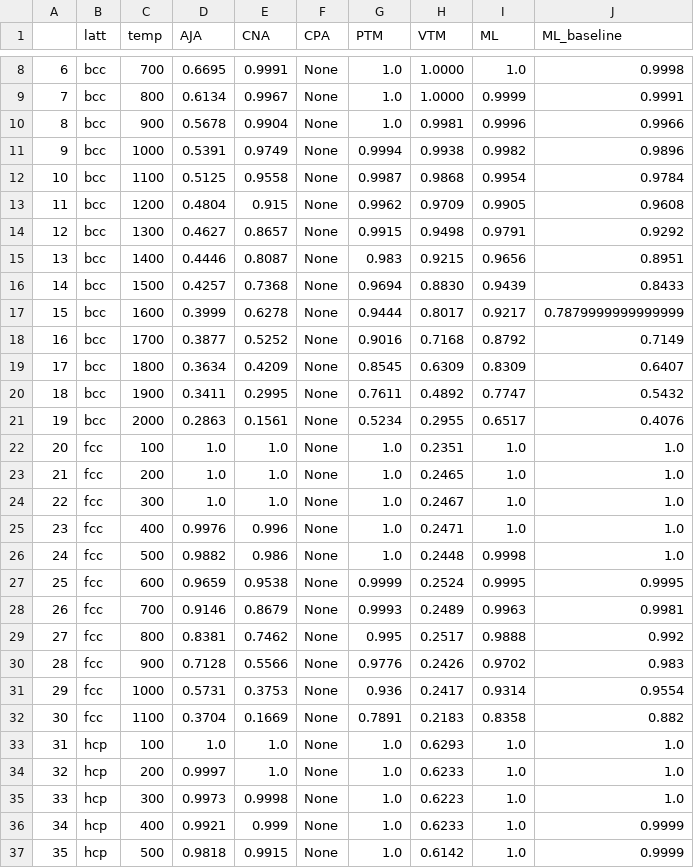
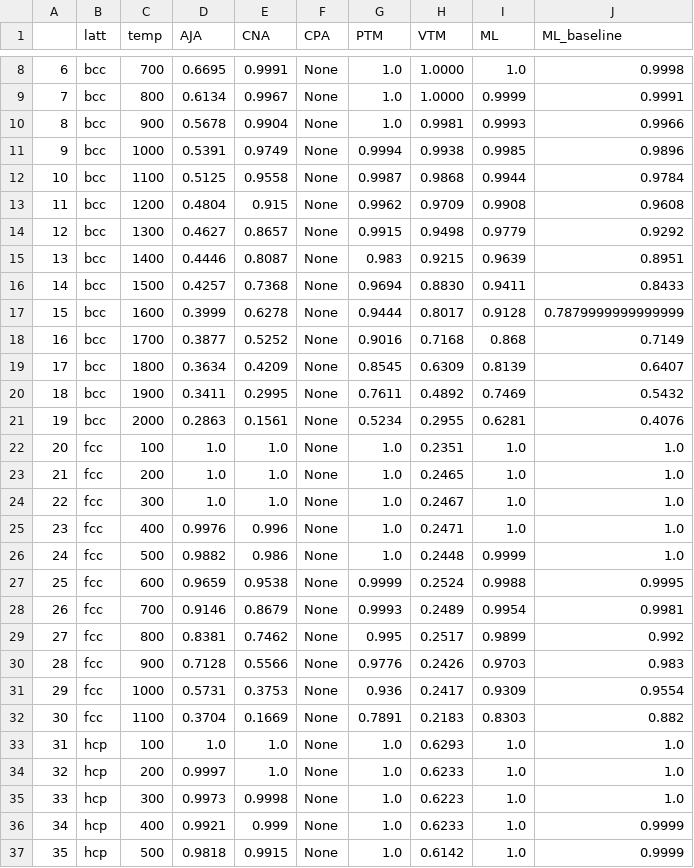
Before and after one commit to 16hchung/steinhardt_ml, a CSV file: 06_model_examination/g_cat_svm_rbf_ovo/data/baseline_all_scores.csv, drawn as a sheet; only a part is shown, gaps mark what is left out; the diff covers the shown part only.

```diff
--- a/06_model_examination/g_cat_svm_rbf_ovo/data/baseline_all_scores.csv
+++ b/06_model_examination/g_cat_svm_rbf_ovo/data/baseline_all_scores.csv
@@ -9,14 +9,14 @@
 7,bcc,800,0.6134,0.9967,None,1.0,1.0000,0.9999,0.9991
-8,bcc,900,0.5678,0.9904,None,1.0,0.9981,0.9996,0.9966
-9,bcc,1000,0.5391,0.9749,None,0.9994,0.9938,0.9982,0.9896
-10,bcc,1100,0.5125,0.9558,None,0.9987,0.9868,0.9954,0.9784
-11,bcc,1200,0.4804,0.915,None,0.9962,0.9709,0.9905,0.9608
-12,bcc,1300,0.4627,0.8657,None,0.9915,0.9498,0.9791,0.9292
-13,bcc,1400,0.4446,0.8087,None,0.983,0.9215,0.9656,0.8951
-14,bcc,1500,0.4257,0.7368,None,0.9694,0.8830,0.9439,0.8433
-15,bcc,1600,0.3999,0.6278,None,0.9444,0.8017,0.9217,0.7879999999999999
-16,bcc,1700,0.3877,0.5252,None,0.9016,0.7168,0.8792,0.7149
-17,bcc,1800,0.3634,0.4209,None,0.8545,0.6309,0.8309,0.6407
-18,bcc,1900,0.3411,0.2995,None,0.7611,0.4892,0.7747,0.5432
-19,bcc,2000,0.2863,0.1561,None,0.5234,0.2955,0.6517,0.4076
+8,bcc,900,0.5678,0.9904,None,1.0,0.9981,0.9993,0.9966
+9,bcc,1000,0.5391,0.9749,None,0.9994,0.9938,0.9985,0.9896
+10,bcc,1100,0.5125,0.9558,None,0.9987,0.9868,0.9944,0.9784
+11,bcc,1200,0.4804,0.915,None,0.9962,0.9709,0.9908,0.9608
+12,bcc,1300,0.4627,0.8657,None,0.9915,0.9498,0.9779,0.9292
+13,bcc,1400,0.4446,0.8087,None,0.983,0.9215,0.9639,0.8951
+14,bcc,1500,0.4257,0.7368,None,0.9694,0.8830,0.9411,0.8433
+15,bcc,1600,0.3999,0.6278,None,0.9444,0.8017,0.9128,0.7879999999999999
+16,bcc,1700,0.3877,0.5252,None,0.9016,0.7168,0.868,0.7149
+17,bcc,1800,0.3634,0.4209,None,0.8545,0.6309,0.8139,0.6407
+18,bcc,1900,0.3411,0.2995,None,0.7611,0.4892,0.7469,0.5432
+19,bcc,2000,0.2863,0.1561,None,0.5234,0.2955,0.6281,0.4076
 20,fcc,100,1.0,1.0,None,1.0,0.2351 ,1.0,1.0
@@ -25,9 +25,9 @@
 23,fcc,400,0.9976,0.996,None,1.0,0.2471 ,1.0,1.0
-24,fcc,500,0.9882,0.986,None,1.0,0.2448 ,0.9998,1.0
-25,fcc,600,0.9659,0.9538,None,0.9999,0.2524 ,0.9995,0.9995
-26,fcc,700,0.9146,0.8679,None,0.9993,0.2489 ,0.9963,0.9981
-27,fcc,800,0.8381,0.7462,None,0.995,0.2517 ,0.9888,0.992
-28,fcc,900,0.7128,0.5566,None,0.9776,0.2426 ,0.9702,0.983
-29,fcc,1000,0.5731,0.3753,None,0.936,0.2417 ,0.9314,0.9554
-30,fcc,1100,0.3704,0.1669,None,0.7891,0.2183 ,0.8358,0.882
+24,fcc,500,0.9882,0.986,None,1.0,0.2448 ,0.9999,1.0
+25,fcc,600,0.9659,0.9538,None,0.9999,0.2524 ,0.9988,0.9995
+26,fcc,700,0.9146,0.8679,None,0.9993,0.2489 ,0.9954,0.9981
+27,fcc,800,0.8381,0.7462,None,0.995,0.2517 ,0.9899,0.992
+28,fcc,900,0.7128,0.5566,None,0.9776,0.2426 ,0.9703,0.983
+29,fcc,1000,0.5731,0.3753,None,0.936,0.2417 ,0.9309,0.9554
+30,fcc,1100,0.3704,0.1669,None,0.7891,0.2183 ,0.8303,0.882
 31,hcp,100,1.0,1.0,None,1.0,0.6293 ,1.0,1.0
```
Also changed, not shown: 34 edited cells elsewhere in this file, 14 other files.
